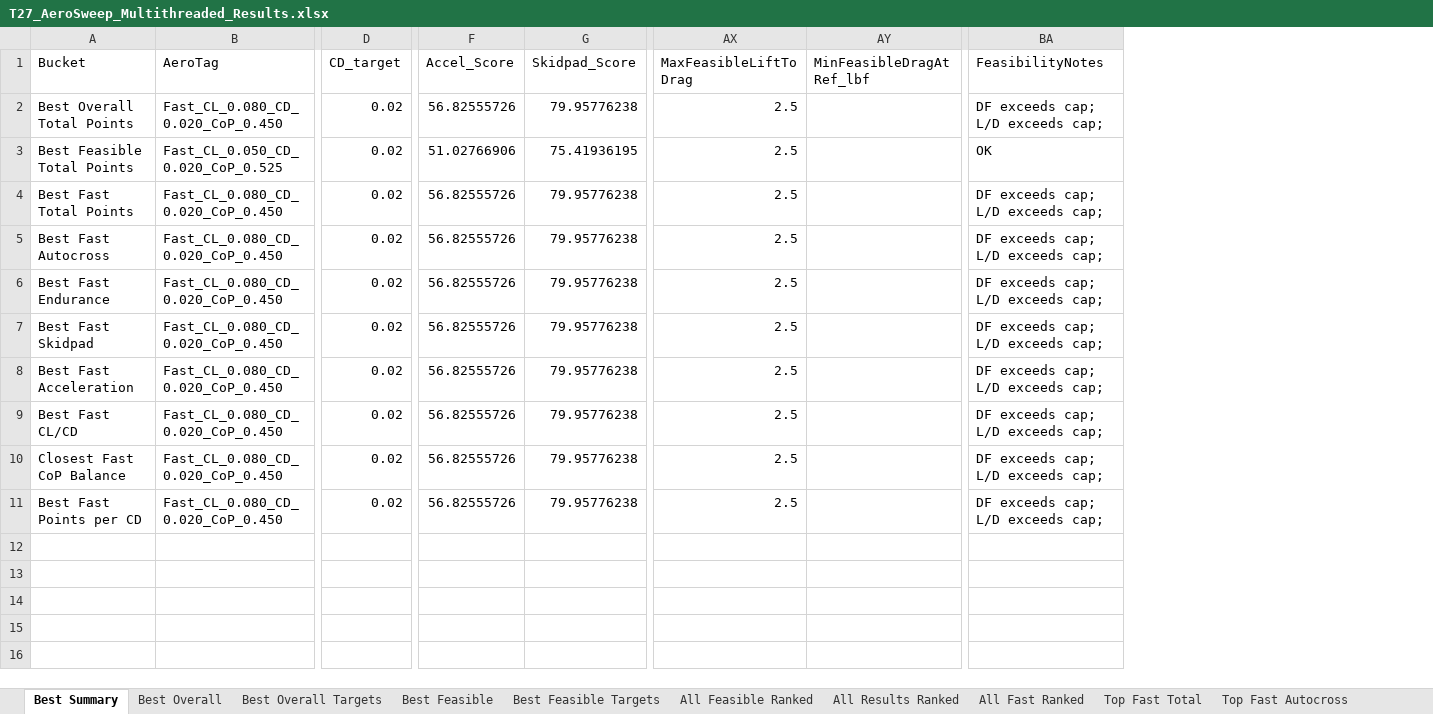
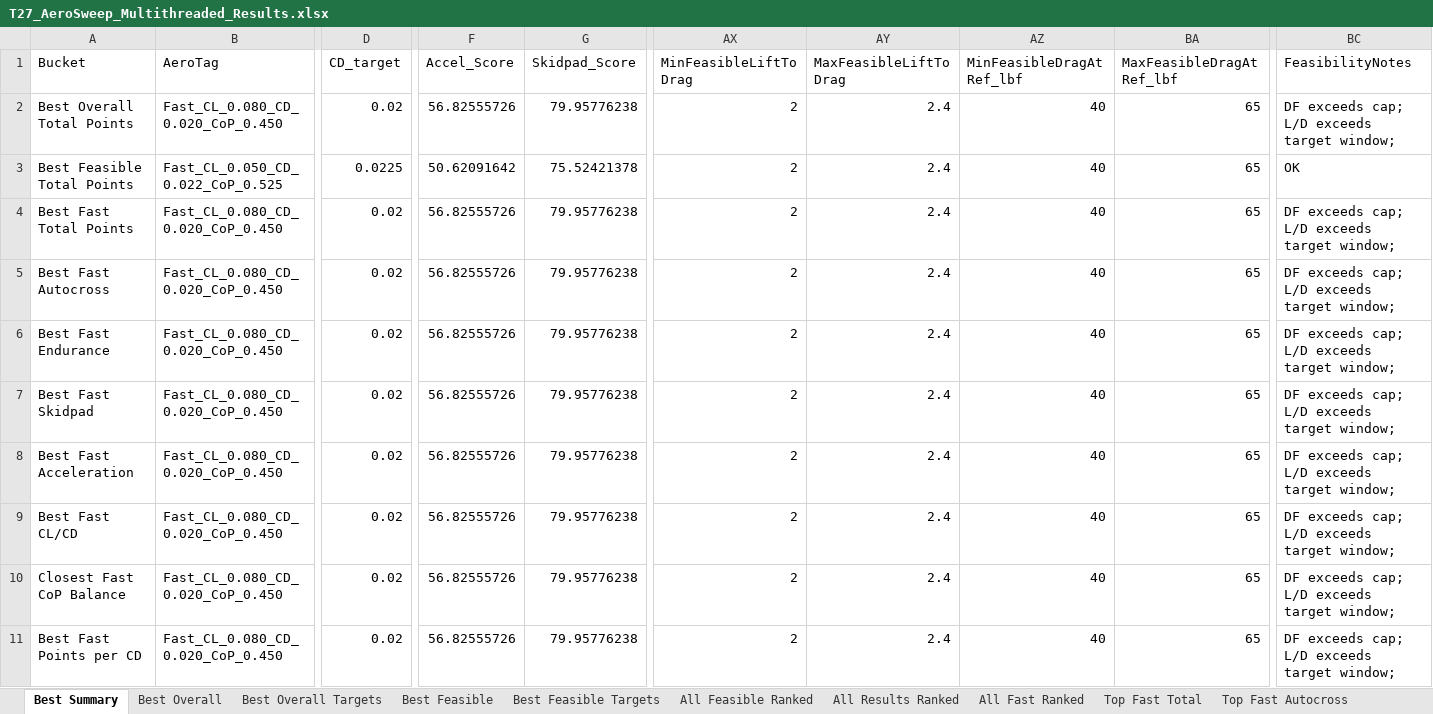
Before and after one commit to shredmastermas/CUFSAEAeroLapSim, an Excel workbook: Lap Sim March 2026/T27_AeroSweep_Multithreaded_Results.xlsx, sheet Best Summary, drawn as a sheet; only a part is shown, gaps mark what is left out; values as stored, in another font and other column widths than the file's, no borders; addresses are those after the commit; the diff covers the shown part only; the diff names each change by its address in the sheet, - before the commit and + after, or states it on an @@ line.

Commit message:
Update T27 aero lap sim workflow

```diff
--- a/Lap Sim March 2026/T27_AeroSweep_Multithreaded_Results.xlsx (sheet Best Summary)
+++ b/Lap Sim March 2026/T27_AeroSweep_Multithreaded_Results.xlsx (sheet Best Summary)
+column AX (MinFeasibleLiftToDrag), rows 2-11: all 2
+column BA (MaxFeasibleDragAtRef_lbf), rows 2-11: all 65
-AY2:AY11 (MaxFeasibleLiftToDrag): 2.5
+AY2:AY11 (MaxFeasibleLiftToDrag): 2.4
-AZ2:AZ11 (MinFeasibleDragAtRef_lbf): (empty)
+AZ2:AZ11 (MinFeasibleDragAtRef_lbf): 40
-BC2 (FeasibilityNotes): DF exceeds cap; L/D exceeds cap;
+BC2 (FeasibilityNotes): DF exceeds cap; L/D exceeds target window;
-B3 (AeroTag): Fast_CL_0.050_CD_0.020_CoP_0.525
+B3 (AeroTag): Fast_CL_0.050_CD_0.022_CoP_0.525
-D3 (CD_target): 0.02
+D3 (CD_target): 0.0225
-F3 (Accel_Score): 51.02766906
+F3 (Accel_Score): 50.62091642
-G3 (Skidpad_Score): 75.41936195
+G3 (Skidpad_Score): 75.52421378
-BC4:BC11 (FeasibilityNotes): DF exceeds cap; L/D exceeds cap;
+BC4:BC11 (FeasibilityNotes): DF exceeds cap; L/D exceeds target window;
```
Also changed, not shown: 20 edited cells elsewhere in this sheet, sheet All Feasible Ranked, sheet All Results Ranked, sheet All Fast Ranked, sheet Top Fast Points per CD, sheet Top Fast Skidpad, sheet Top Fast CoP, 8 more sheets, 21 other files.
